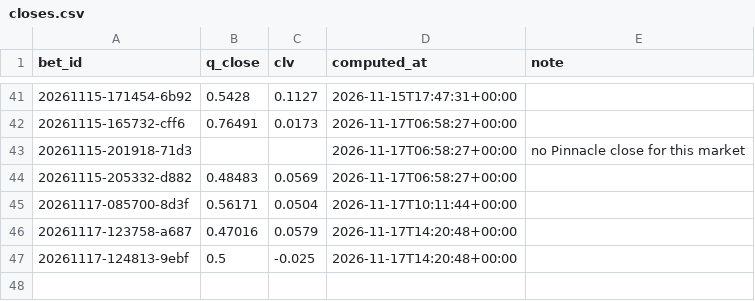
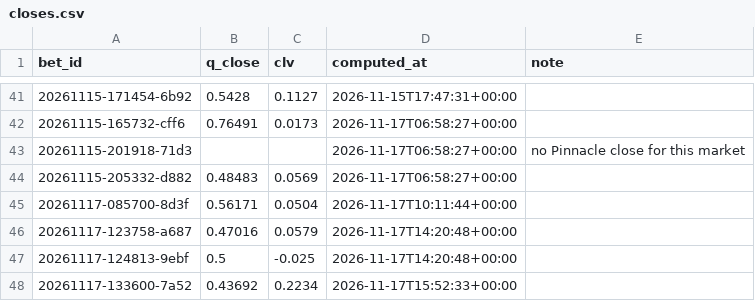
Before and after one commit to lukkeodds/livetest-log, a CSV file: data/closes.csv, drawn as a sheet; only a part is shown, gaps mark what is left out; the diff names each change by its address in the sheet, - before the commit and + after, or states it on an @@ line.

Commit message:
snapshot 20261117T155417Z: closes.csv

```diff
--- a/data/closes.csv
+++ b/data/closes.csv
+row 48: 20261117-133600-7a52 | 0.43692 | 0.2234 | 2026-11-17T15:52:33+00:00
```
Also changed, not shown: 2 other files.
